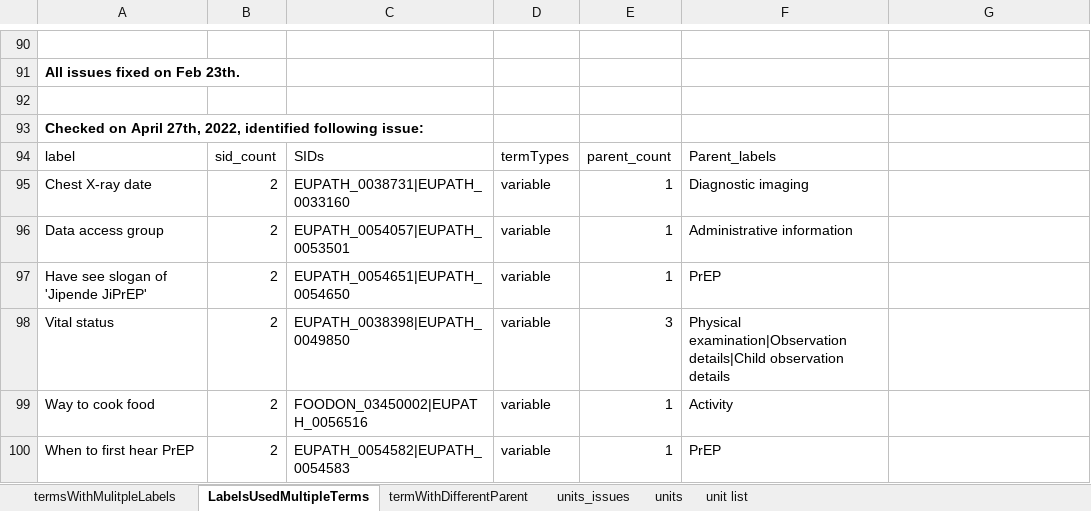
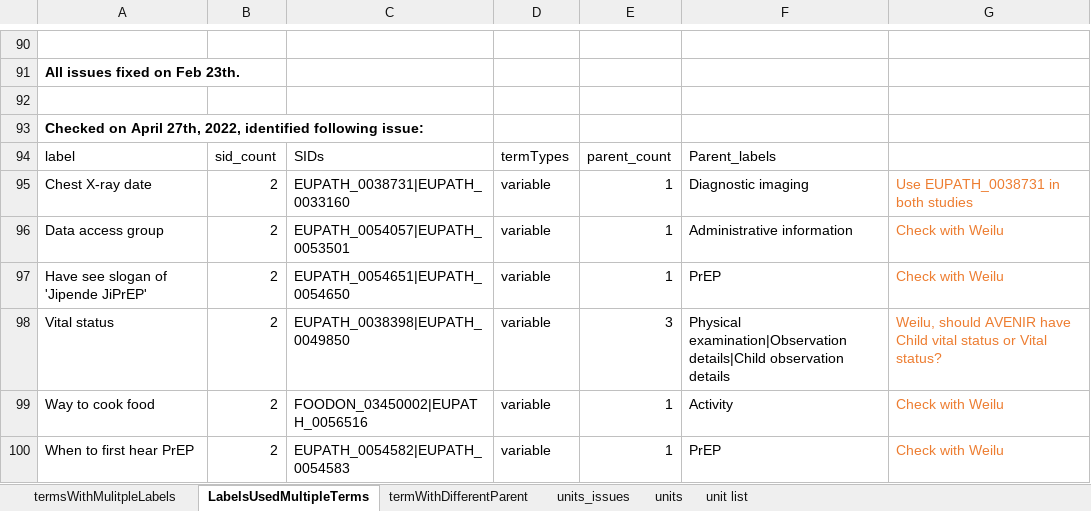
Before and after one commit to VEuPathDB/ApiCommonData, an Excel workbook: Load/ontology/harmonization/clinEpi_eda_inconsistencyIssues.xlsx, sheet LabelsUsedMultipleTerms, drawn as a sheet; only a part is shown, gaps mark what is left out; values as stored, in another font and other column widths than the file's, no borders; the diff names each change by its address in the sheet, - before the commit and + after, or states it on an @@ line.

```diff
--- a/Load/ontology/harmonization/clinEpi_eda_inconsistencyIssues.xlsx (sheet LabelsUsedMultipleTerms)
+++ b/Load/ontology/harmonization/clinEpi_eda_inconsistencyIssues.xlsx (sheet LabelsUsedMultipleTerms)
-G95: (empty)
+G95: Use EUPATH_0038731 in both studies
-G96:G97: (empty)
+G96:G97: Check with Weilu
-G98: (empty)
+G98: Weilu, should AVENIR have Child vital status or Vital status?
-G99:G100: (empty)
+G99:G100: Check with Weilu
```
Also changed, not shown: sheet termsWithMulitpleLabels, sheet termWithDifferentParent, 3 other files.
